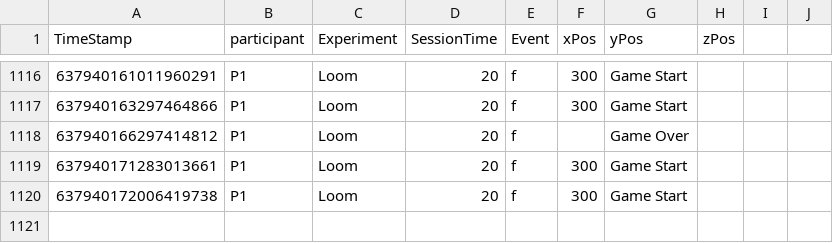
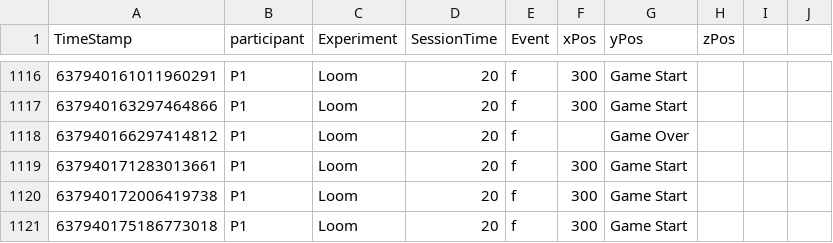
Before and after one commit to TLSimmons42/loom-master, a CSV file: Assets/Analytics/analytics.csv, drawn as a sheet; only a part is shown, gaps mark what is left out.

```diff
--- a/Assets/Analytics/analytics.csv
+++ b/Assets/Analytics/analytics.csv
@@ -1120 +1120,2 @@ TimeStamp,participant,Experiment,SessionTime,Event, xPos, yPos, zPos
 637940172006419738,P1,Loom,20,f,300,Game Start,,,
+637940175186773018,P1,Loom,20,f,300,Game Start,,,
```
Also changed, not shown: 2 other files.
